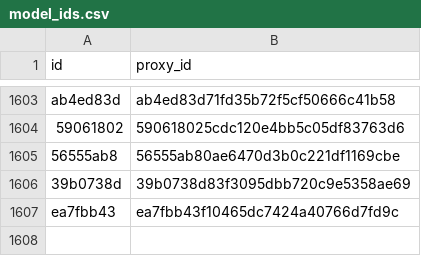
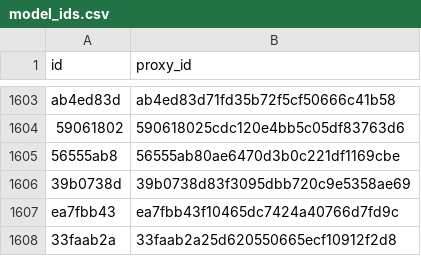
Before and after one commit to allometric/allometric, a CSV file: inst/model_ids.csv, drawn as a sheet; only a part is shown, gaps mark what is left out.

```diff
--- a/inst/model_ids.csv
+++ b/inst/model_ids.csv
@@ -1607 +1607,2 @@
 "ea7fbb43","ea7fbb43f10465dc7424a40766d7fd9c"
+"33faab2a","33faab2a25d620550665ecf10912f2d8"
```
Also changed, not shown: 3 other files.
